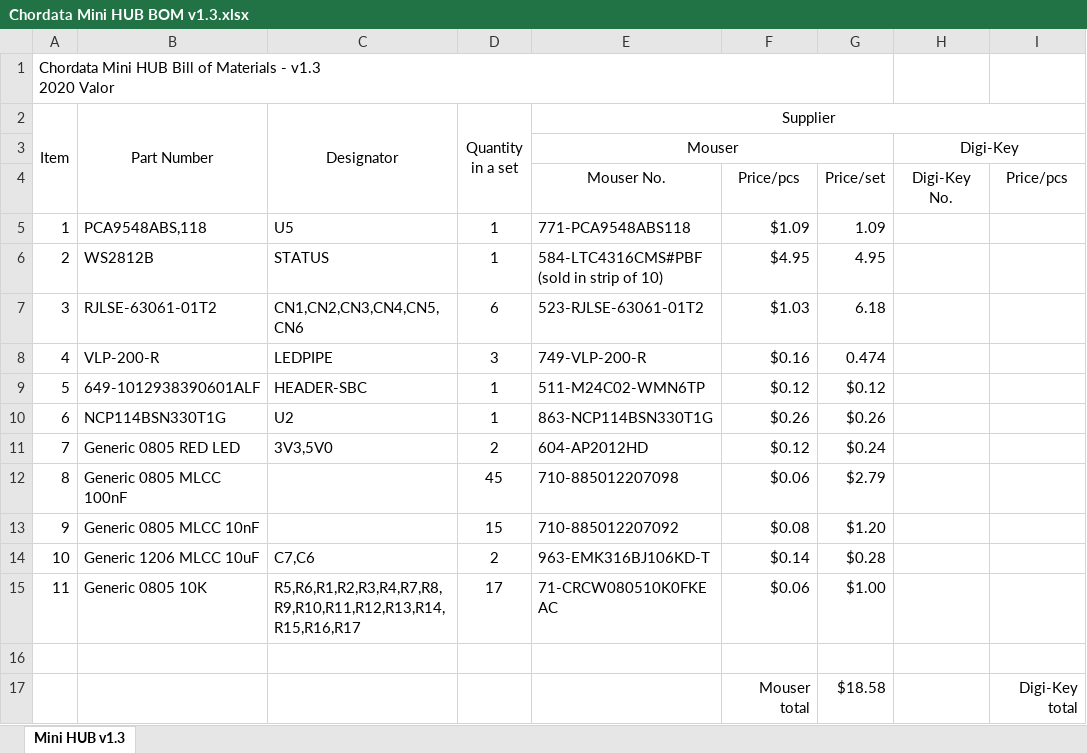
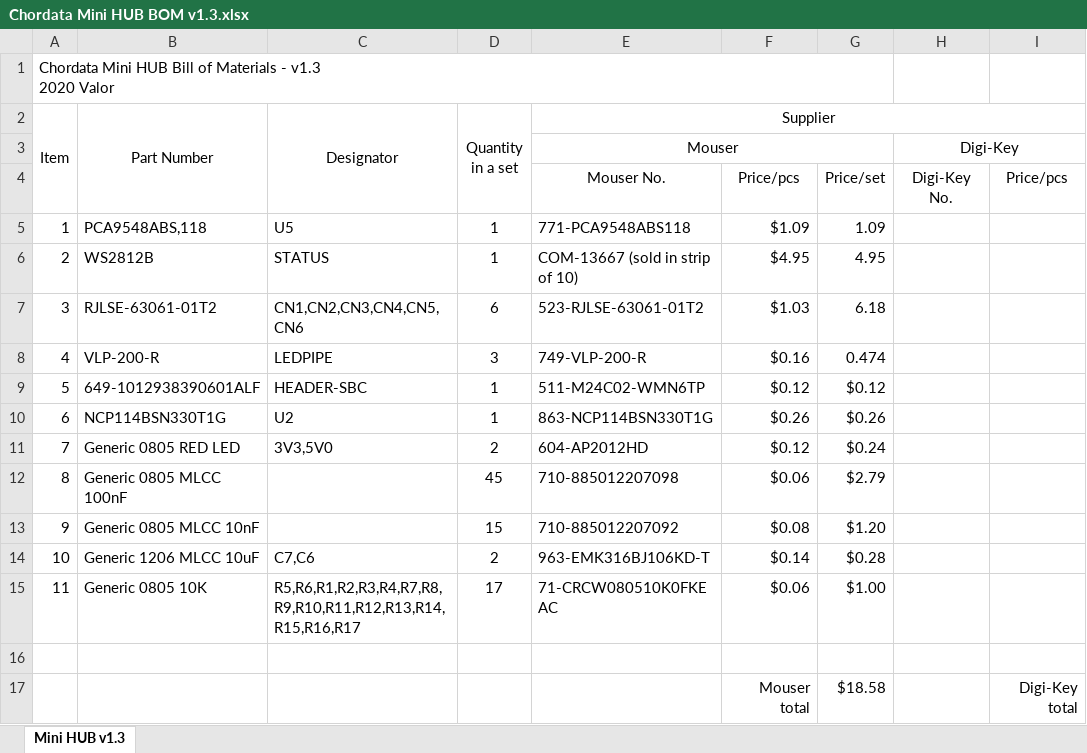
Before and after one commit to valordk/chordata, an Excel workbook: Mini HUB/PCB/Chordata Mini HUB BOM v1.3.xlsx, sheet Mini HUB v1.3, drawn as a sheet; only a part is shown; values as stored, in another font and other column widths than the file's, no borders; the diff names each change by its address in the sheet, - before the commit and + after, or states it on an @@ line.

Commit message:
Fix RGBLED partnumber on Mini-HUB BOM

```diff
--- a/Mini HUB/PCB/Chordata Mini HUB BOM v1.3.xlsx (sheet Mini HUB v1.3)
+++ b/Mini HUB/PCB/Chordata Mini HUB BOM v1.3.xlsx (sheet Mini HUB v1.3)
-E6 (Supplier): 584-LTC4316CMS#PBF (sold in strip of 10)
+E6 (Supplier): COM-13667 (sold in strip of 10)
```
Also changed, not shown: 1 other file.
